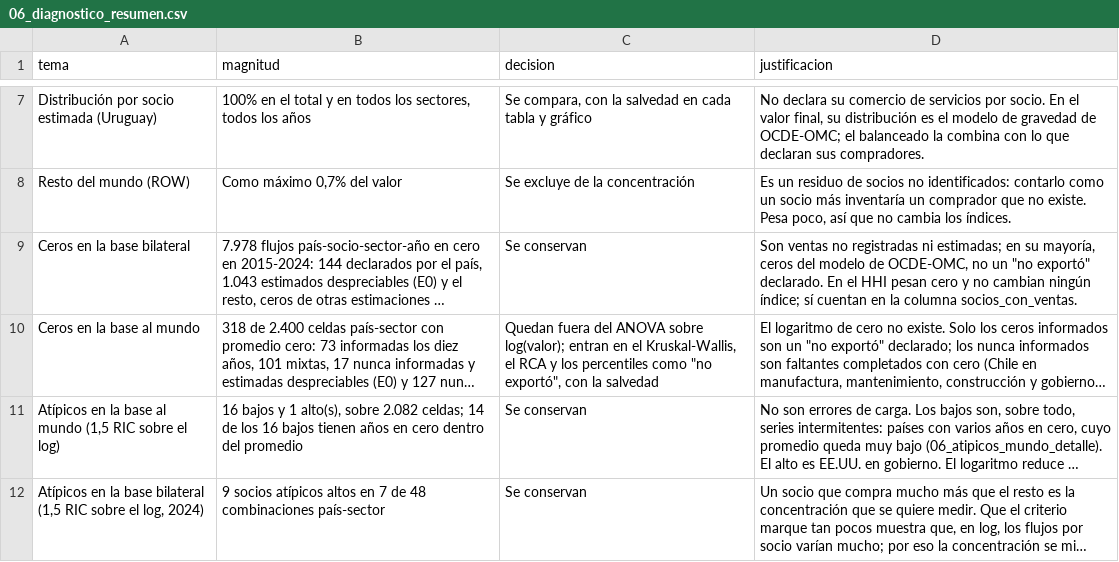
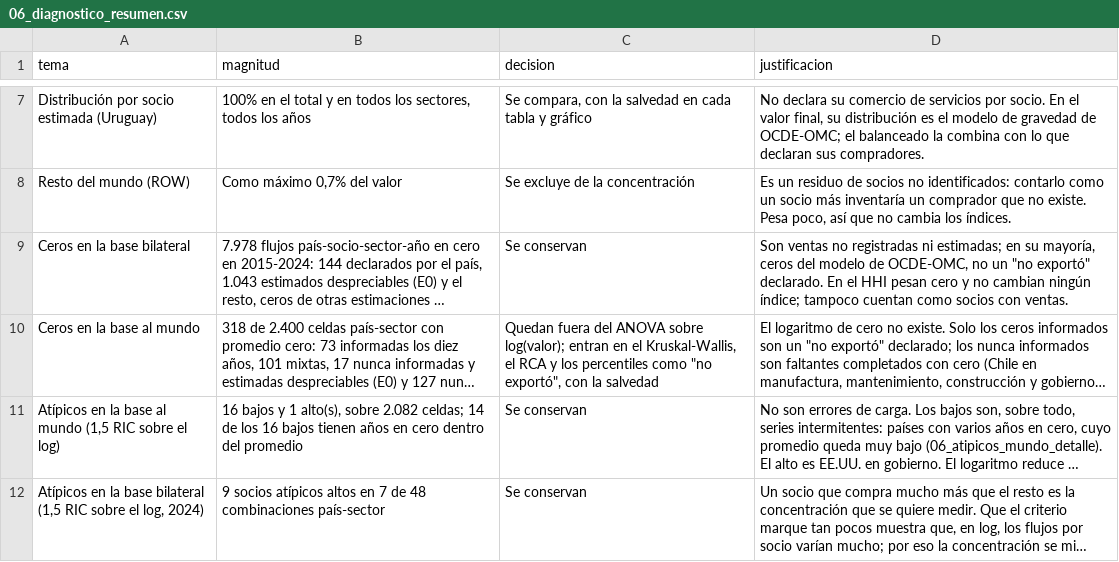
Before and after one commit to timobrandel/tp_cdd_2c2026, a CSV file: output/tablas/06_diagnostico_resumen.csv, drawn as a sheet; only a part is shown, gaps mark what is left out; long unchanged cells end in …; the diff names each change by its address in the sheet, - before the commit and + after, or states it on an @@ line.

```diff
--- a/output/tablas/06_diagnostico_resumen.csv
+++ b/output/tablas/06_diagnostico_resumen.csv
-D9 (justificacion): …ningún índice; sí cuentan en la columna socios_con_ventas.
+D9 (justificacion): …ningún índice; tampoco cuentan como socios con ventas.
```
Also changed, not shown: 11 other files.
